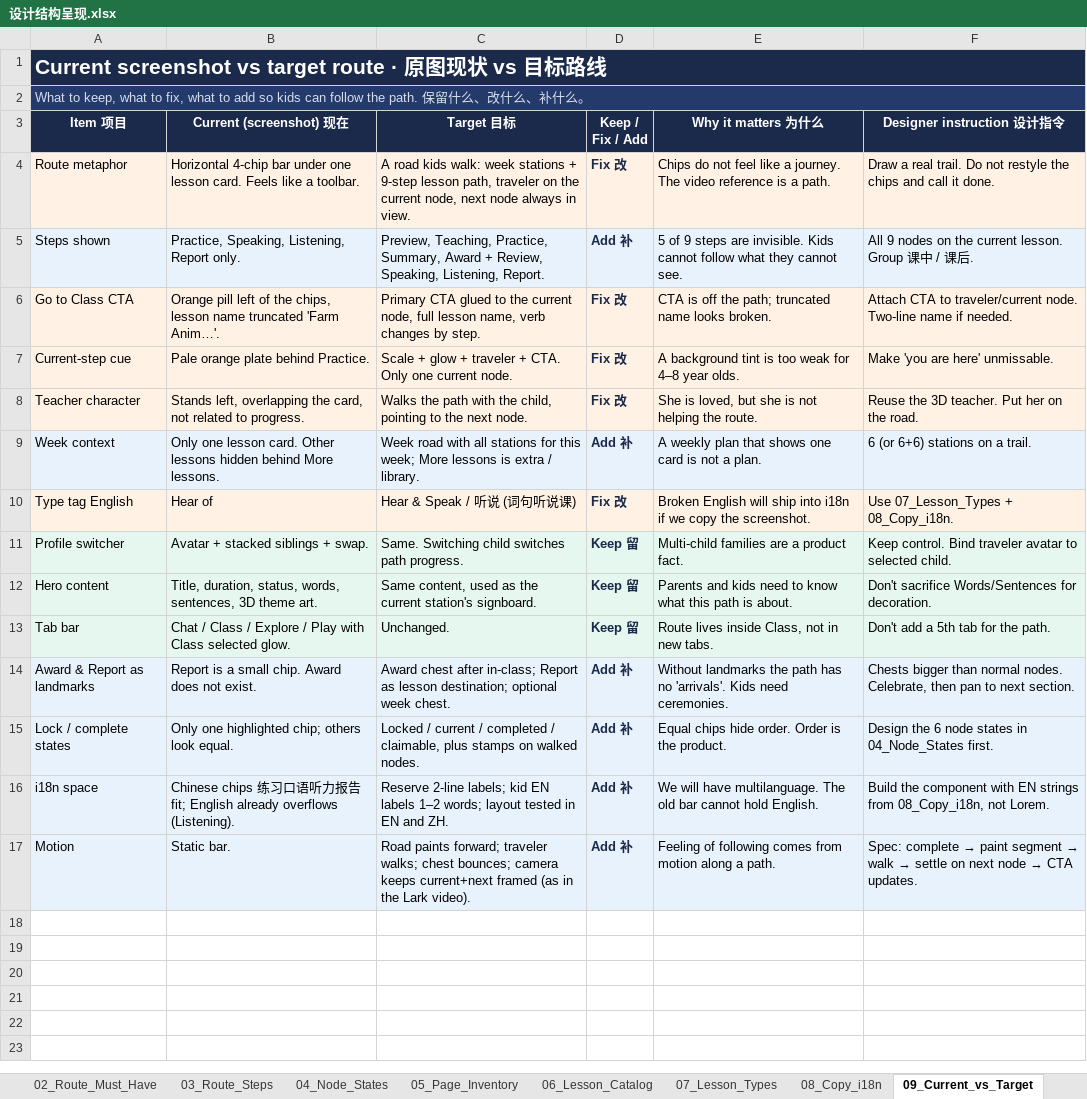
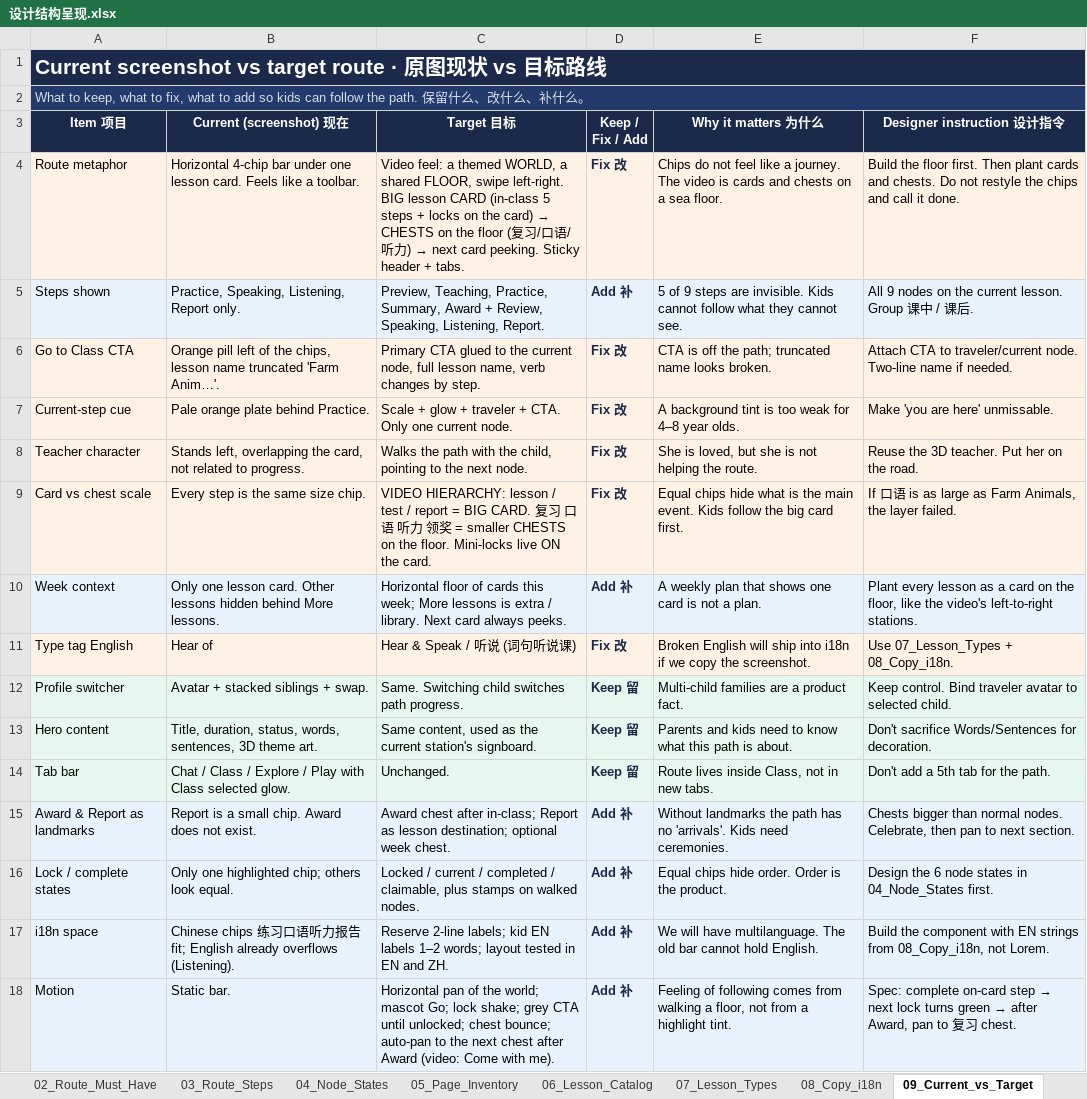
Before and after one commit to poppysthere/dino-prompts, an Excel workbook: docs/ui/设计结构呈现.xlsx, sheet 09_Current_vs_Target, drawn as a sheet; values as stored, in another font and other column widths than the file's, no borders; addresses are those after the commit; the diff names each change by its address in the sheet, - before the commit and + after, or states it on an @@ line.

```diff
--- a/docs/ui/设计结构呈现.xlsx (sheet 09_Current_vs_Target)
+++ b/docs/ui/设计结构呈现.xlsx (sheet 09_Current_vs_Target)
@@ C4 (Target 目标): A road kids walk: week stations + 9-step lesson path, traveler on the current node, next node always in view. → Video feel: a themed WORLD, a shared FLOOR, swipe left-right. BIG lesson CARD (in-class 5 steps + locks on the card) → CHESTS on the floor (复习/口语/听力) → next card peeking. Sticky header + tabs. @@
-E4 (Why it matters 为什么): …The video reference is a path.
+E4 (Why it matters 为什么): …The video is cards and chests on a sea floor.
-F4 (Designer instruction 设计指令): Draw a real trail. Do not…
+F4 (Designer instruction 设计指令): Build the floor first. Then plant cards and chests. Do not…
+row 9: Card vs chest scale | Every step is the same size chip. | VIDEO HIERARCHY: lesson / test / report = BIG CARD. 复习 口语 听力 领奖 = smaller CHESTS on the floor. Mini-locks live ON the card. | Fix 改 | Equal chips hide what is the main event. Kids follow the big card first. | If 口语 is as large as Farm Animals, the layer failed.
-C10 (Target 目标): Week road with all stations for this week; More lessons is extra / library.
+C10 (Target 目标): Horizontal floor of cards this week; More lessons is extra / library. Next card always peeks.
-F10 (Designer instruction 设计指令): 6 (or 6+6) stations on a trail.
+F10 (Designer instruction 设计指令): Plant every lesson as a card on the floor, like the video's left-to-right stations.
-C18 (Target 目标): Road paints forward; traveler walks; chest bounces; camera keeps current+next framed (as in the Lark video).
+C18 (Target 目标): Horizontal pan of the world; mascot Go; lock shake; grey CTA until unlocked; chest bounce; auto-pan to the next chest after Award (video: Come with me).
-E18 (Why it matters 为什么): …comes from motion along a path.
+E18 (Why it matters 为什么): …comes from walking a floor, not from a highlight tint.
@@ F18 (Designer instruction 设计指令): Spec: complete → paint segment → walk → settle on next node → CTA updates. → Spec: complete on-card step → next lock turns green → after Award, pan to 复习 chest. @@
```
Also changed, not shown: sheet 02_Route_Must_Have, sheet 01_Screen_Layers, sheet 08_Copy_i18n, sheet 00_ReadMe, sheet 01b_Route_Map, other sheet tabs, 1 other file.
